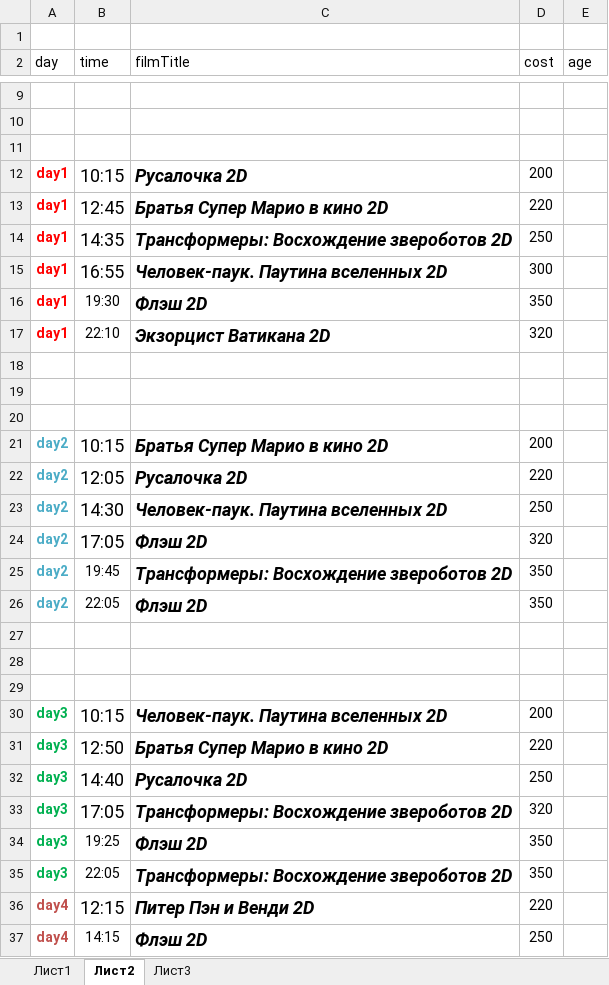
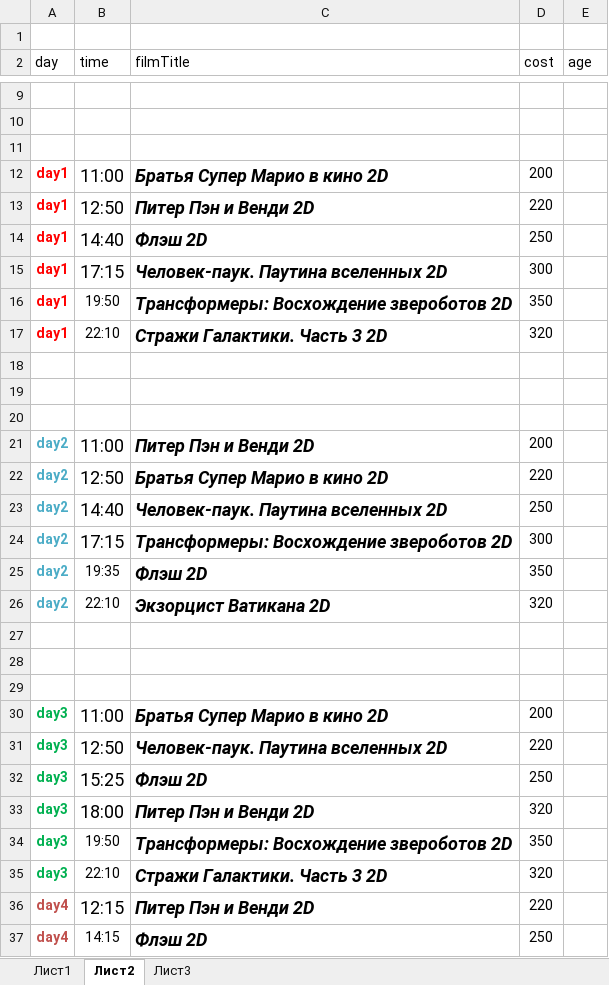
Before and after one commit to eg-bond/ReactSovremennic, an Excel workbook: ExternalScripts/Excel/macros.xlsm, sheet Лист2, drawn as a sheet; only a part is shown, gaps mark what is left out; values as stored, in another font and other column widths than the file's, no borders; removed rows and columns are numbered as before the commit, all else as after; the diff names each change by its address in the sheet, - before the commit and + after, or states it on an @@ line.

```diff
--- a/ExternalScripts/Excel/macros.xlsm (sheet Лист2)
+++ b/ExternalScripts/Excel/macros.xlsm (sheet Лист2)
-B12 (time): 10:15
+B12 (time): 11:00
-C12 (filmTitle): Русалочка 2D
+C12 (filmTitle): Братья Супер Марио в кино 2D
-B13 (time): 12:45
+B13 (time): 12:50
-C13 (filmTitle): Братья Супер Марио в кино 2D
+C13 (filmTitle): Питер Пэн и Венди 2D
-B14 (time): 14:35
+B14 (time): 14:40
-C14 (filmTitle): Трансформеры: Восхождение звероботов 2D
+C14 (filmTitle): Флэш 2D
-B15 (time): 16:55
+B15 (time): 17:15
-B16 (time): 19:30
+B16 (time): 19:50
-C16 (filmTitle): Флэш 2D
+C16 (filmTitle): Трансформеры: Восхождение звероботов 2D
-C17 (filmTitle): Экзорцист Ватикана 2D
+C17 (filmTitle): Стражи Галактики. Часть 3 2D
-B21 (time): 10:15
+B21 (time): 11:00
-C21 (filmTitle): Братья Супер Марио в кино 2D
+C21 (filmTitle): Питер Пэн и Венди 2D
-B22 (time): 12:05
+B22 (time): 12:50
-C22 (filmTitle): Русалочка 2D
+C22 (filmTitle): Братья Супер Марио в кино 2D
-B23 (time): 14:30
+B23 (time): 14:40
-row 24: day2 | 17:05 | Флэш 2D | 320
-B24 (time): 19:45
+B24 (time): 17:15
@@ B24 text size: larger @@
-D24 (cost): 350
+D24 (cost): 300
-B25 (time): 22:05
+B25 (time): 19:35
+row 26: day2 | 22:10 | Экзорцист Ватикана 2D | 320
-B30 (time): 10:15
+B30 (time): 11:00
-C30 (filmTitle): Человек-паук. Паутина вселенных 2D
+C30 (filmTitle): Братья Супер Марио в кино 2D
-C31 (filmTitle): Братья Супер Марио в кино 2D
+C31 (filmTitle): Человек-паук. Паутина вселенных 2D
-B32 (time): 14:40
+B32 (time): 15:25
-C32 (filmTitle): Русалочка 2D
+C32 (filmTitle): Флэш 2D
-B33 (time): 17:05
+B33 (time): 18:00
-C33 (filmTitle): Трансформеры: Восхождение звероботов 2D
+C33 (filmTitle): Питер Пэн и Венди 2D
-row 34: day3 | 19:25 | Флэш 2D | 350
-B34 (time): 22:05
+B34 (time): 19:50
+row 35: day3 | 22:10 | Стражи Галактики. Часть 3 2D | 320
```
Also changed, not shown: sheet Лист1, 4 other files.
